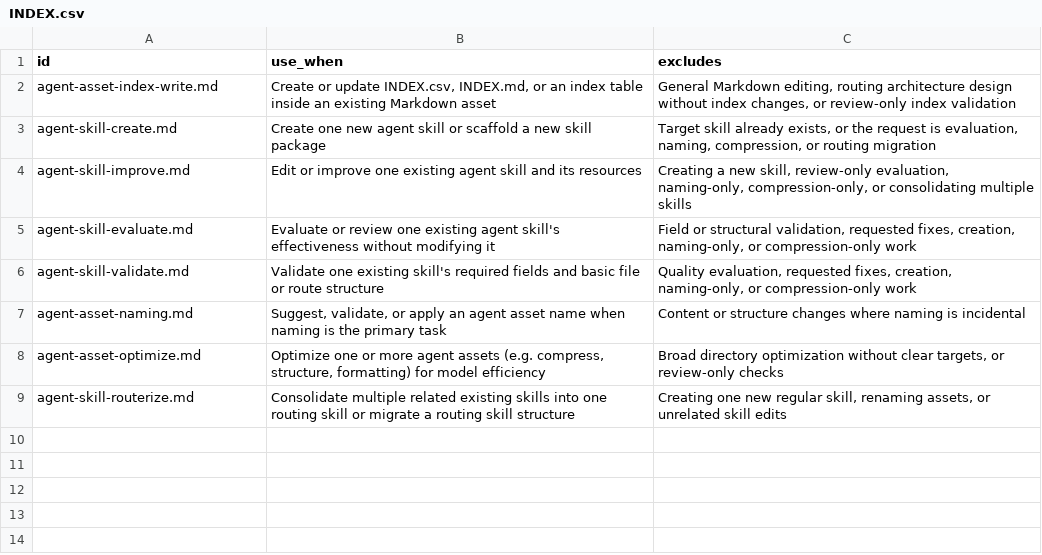
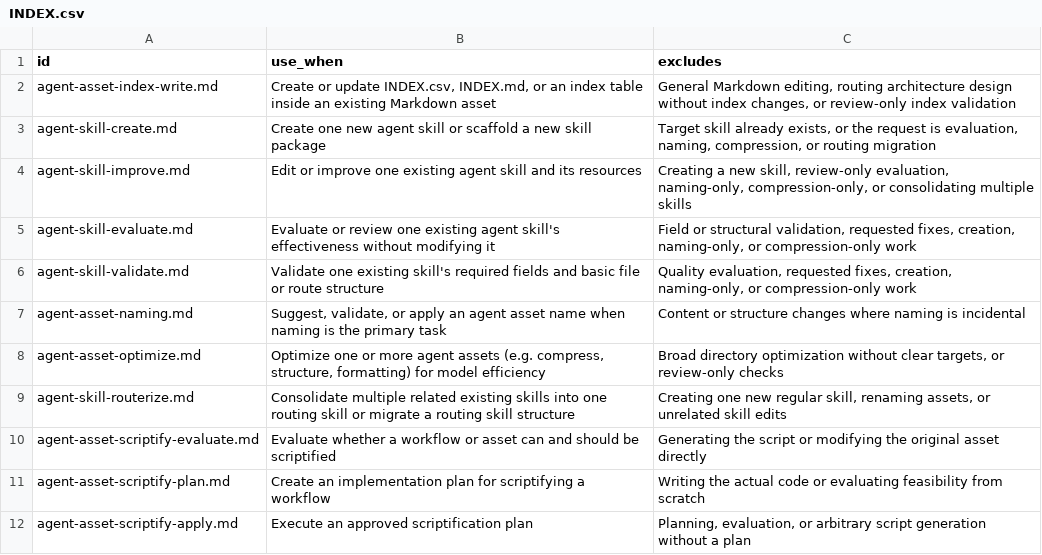
Before and after one commit to mols3131d/mols-agent-assets, a CSV file: workbench/skills/agent-asset-studio/workflows/INDEX.csv, drawn as a sheet.

Commit message:
feat(studio): split scriptify workflow and update header specs

```diff
--- a/workbench/skills/agent-asset-studio/workflows/INDEX.csv
+++ b/workbench/skills/agent-asset-studio/workflows/INDEX.csv
@@ -9 +9,4 @@ agent-asset-optimize.md,"Optimize one or more agent assets (e.g. compress, struc
 agent-skill-routerize.md,"Consolidate multiple related existing skills into one routing skill or migrate a routing skill structure","Creating one new regular skill, renaming assets, or unrelated skill edits"
+agent-asset-scriptify-evaluate.md,"Evaluate whether a workflow or asset can and should be scriptified","Generating the script or modifying the original asset directly"
+agent-asset-scriptify-plan.md,"Create an implementation plan for scriptifying a workflow","Writing the actual code or evaluating feasibility from scratch"
+agent-asset-scriptify-apply.md,"Execute an approved scriptification plan","Planning, evaluation, or arbitrary script generation without a plan"
```
Also changed, not shown: 8 other files.
